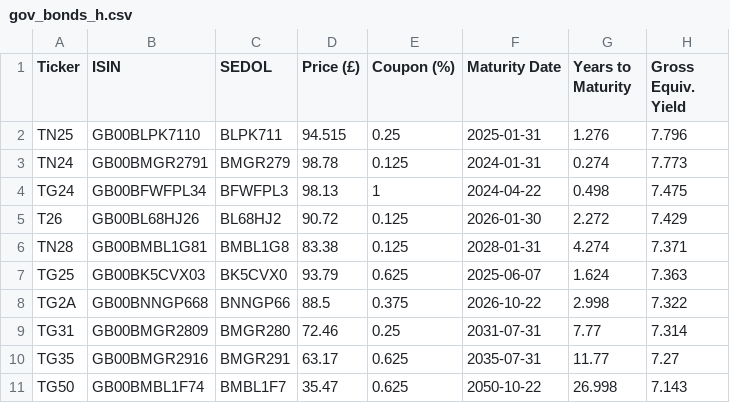
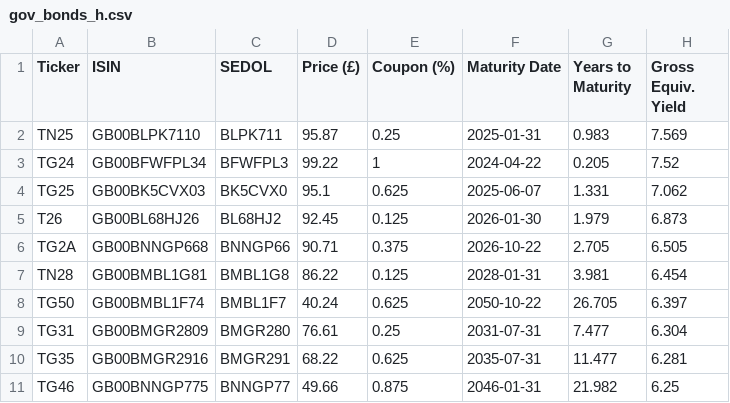
Before and after one commit to InvestingInBonds/InvestingInBonds.github.io, a CSV file: data/gov_bonds_h.csv, drawn as a sheet.

```diff
--- a/data/gov_bonds_h.csv
+++ b/data/gov_bonds_h.csv
@@ -1,11 +1,11 @@
 "Ticker","ISIN","SEDOL","Price (£)","Coupon (%)","Maturity Date","Years to Maturity","Gross Equiv. Yield"
-"TN25","GB00BLPK7110","BLPK711",94.515,0.25,2025-01-31,1.276,7.796
-"TN24","GB00BMGR2791","BMGR279",98.78,0.125,2024-01-31,0.274,7.773
-"TG24","GB00BFWFPL34","BFWFPL3",98.13,1,2024-04-22,0.498,7.475
-"T26","GB00BL68HJ26","BL68HJ2",90.72,0.125,2026-01-30,2.272,7.429
-"TN28","GB00BMBL1G81","BMBL1G8",83.38,0.125,2028-01-31,4.274,7.371
-"TG25","GB00BK5CVX03","BK5CVX0",93.79,0.625,2025-06-07,1.624,7.363
-"TG2A","GB00BNNGP668","BNNGP66",88.5,0.375,2026-10-22,2.998,7.322
-"TG31","GB00BMGR2809","BMGR280",72.46,0.25,2031-07-31,7.77,7.314
-"TG35","GB00BMGR2916","BMGR291",63.17,0.625,2035-07-31,11.77,7.27
-"TG50","GB00BMBL1F74","BMBL1F7",35.47,0.625,2050-10-22,26.998,7.143
+"TN25","GB00BLPK7110","BLPK711",95.87,0.25,2025-01-31,0.983,7.569
+"TG24","GB00BFWFPL34","BFWFPL3",99.22,1,2024-04-22,0.205,7.52
+"TG25","GB00BK5CVX03","BK5CVX0",95.1,0.625,2025-06-07,1.331,7.062
+"T26","GB00BL68HJ26","BL68HJ2",92.45,0.125,2026-01-30,1.979,6.873
+"TG2A","GB00BNNGP668","BNNGP66",90.71,0.375,2026-10-22,2.705,6.505
+"TN28","GB00BMBL1G81","BMBL1G8",86.22,0.125,2028-01-31,3.981,6.454
+"TG50","GB00BMBL1F74","BMBL1F7",40.24,0.625,2050-10-22,26.705,6.397
+"TG31","GB00BMGR2809","BMGR280",76.61,0.25,2031-07-31,7.477,6.304
+"TG35","GB00BMGR2916","BMGR291",68.22,0.625,2035-07-31,11.477,6.281
+"TG46","GB00BNNGP775","BNNGP77",49.66,0.875,2046-01-31,21.982,6.25
```
Also changed, not shown: data/corp_bonds_a.csv, data/corp_bonds_h.csv, 2 other files.
